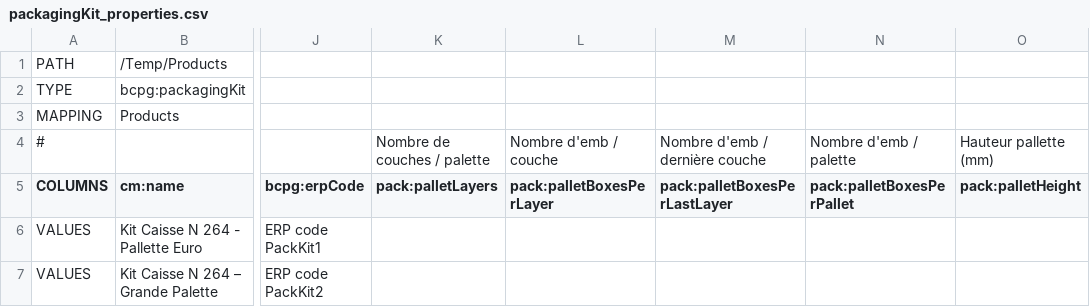
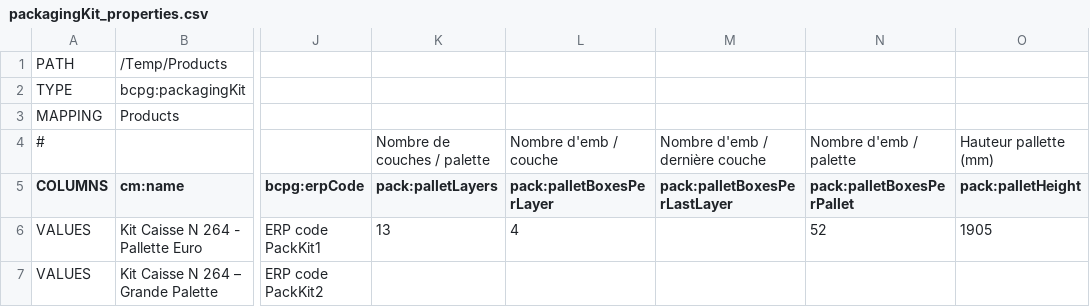
Before and after one commit to becpg/becpg-community, a CSV file: becpg-core/src/main/resources/beCPG/import/empty/products/packagingKit_properties.csv, drawn as a sheet; only a part is shown, gaps mark what is left out; the diff names each change by its address in the sheet, - before the commit and + after, or states it on an @@ line.

```diff
--- a/becpg-core/src/main/resources/beCPG/import/empty/products/packagingKit_properties.csv
+++ b/becpg-core/src/main/resources/beCPG/import/empty/products/packagingKit_properties.csv
-K6 (pack:palletLayers): (empty)
+K6 (pack:palletLayers): 13
-L6 (pack:palletBoxesPerLayer): (empty)
+L6 (pack:palletBoxesPerLayer): 4
-N6 (pack:palletBoxesPerPallet): (empty)
+N6 (pack:palletBoxesPerPallet): 52
-O6 (pack:palletHeight): (empty)
+O6 (pack:palletHeight): 1905
```
Also changed, not shown: becpg-core/src/main/resources/beCPG/import/empty/products/packagingMaterial_properties.csv, becpg-core/src/main/resources/beCPG/import/fr/food/demo/packagingProductHierarchy.csv, 6 other files.
